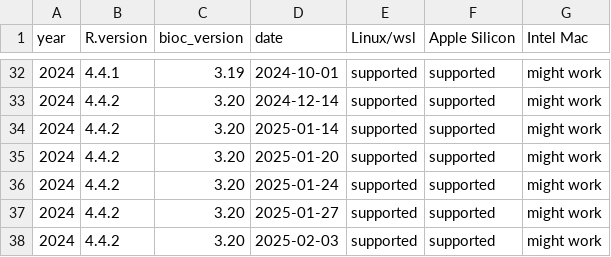
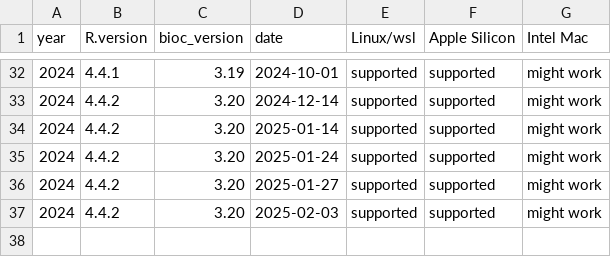
Before and after one commit to ropensci/rix, a CSV file: inst/extdata/available_df.csv, drawn as a sheet; only a part is shown, gaps mark what is left out.

Commit message:
remote 20-01 as Rstudio is not compiling for that date

```diff
--- a/inst/extdata/available_df.csv
+++ b/inst/extdata/available_df.csv
@@ -34,3 +34,2 @@
 "2024","4.4.2","3.20","2025-01-14","supported","supported","might work"
-"2024","4.4.2","3.20","2025-01-20","supported","supported","might work"
 "2024","4.4.2","3.20","2025-01-24","supported","supported","might work"
```
